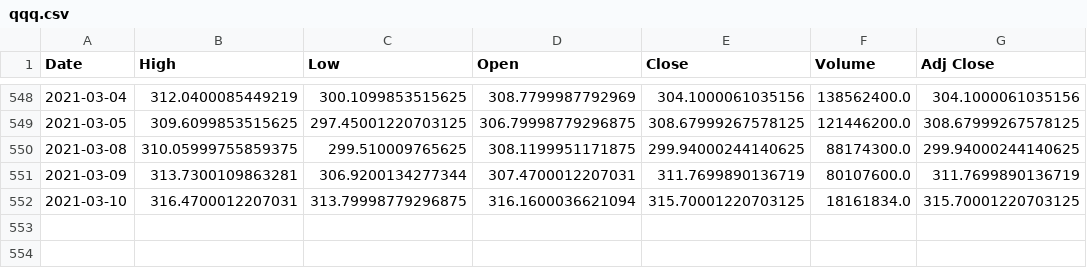
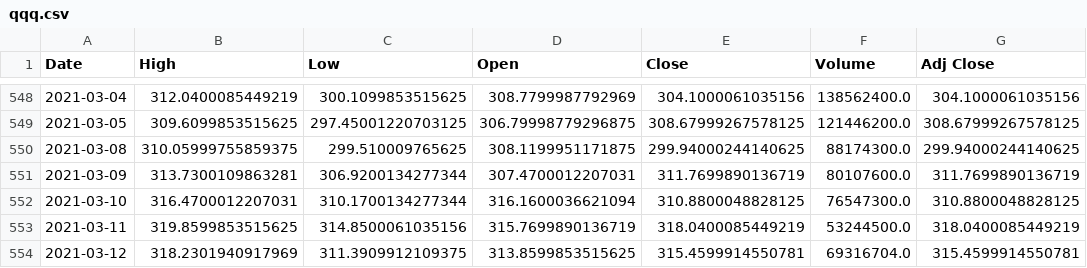
Before and after one commit to junyoung-sim/sltm, a CSV file: data/qqq.csv, drawn as a sheet; only a part is shown, gaps mark what is left out.

```diff
--- a/data/qqq.csv
+++ b/data/qqq.csv
@@ -551,2 +551,4 @@ Date,High,Low,Open,Close,Volume,Adj Close
 2021-03-09,313.7300109863281,306.9200134277344,307.4700012207031,311.7699890136719,80107600.0,311.7699890136719
-2021-03-10,316.4700012207031,313.79998779296875,316.1600036621094,315.70001220703125,18161834.0,315.70001220703125
+2021-03-10,316.4700012207031,310.1700134277344,316.1600036621094,310.8800048828125,76547300.0,310.8800048828125
+2021-03-11,319.8599853515625,314.8500061035156,315.7699890136719,318.0400085449219,53244500.0,318.0400085449219
+2021-03-12,318.2301940917969,311.3909912109375,313.8599853515625,315.4599914550781,69316704.0,315.4599914550781
```
Also changed, not shown: 20 other files.
